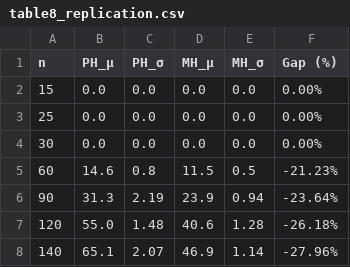
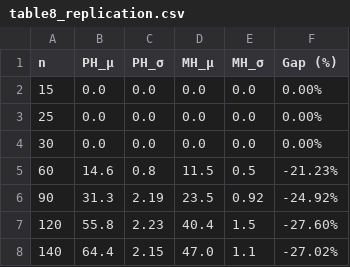
Before and after one commit to Myman110/Metaheuristic_assignment, a CSV file: ParameterTuning/results/table8_replication.csv, drawn as a sheet.

```diff
--- a/ParameterTuning/results/table8_replication.csv
+++ b/ParameterTuning/results/table8_replication.csv
@@ -5,4 +5,4 @@ n,PH_μ,PH_σ,MH_μ,MH_σ,Gap (%)
 60,14.6,0.8,11.5,0.5,-21.23%
-90,31.3,2.19,23.9,0.94,-23.64%
-120,55.0,1.48,40.6,1.28,-26.18%
-140,65.1,2.07,46.9,1.14,-27.96%
+90,31.3,2.19,23.5,0.92,-24.92%
+120,55.8,2.23,40.4,1.5,-27.60%
+140,64.4,2.15,47.0,1.1,-27.02%
```
Also changed, not shown: 2 other files.
